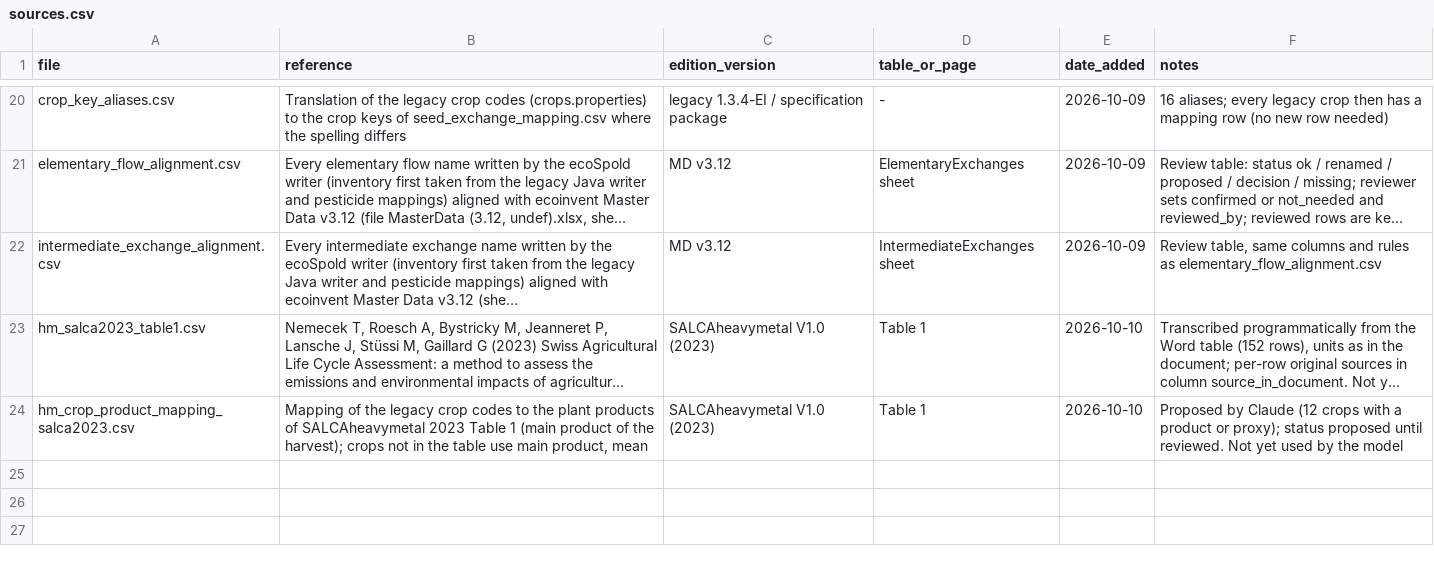
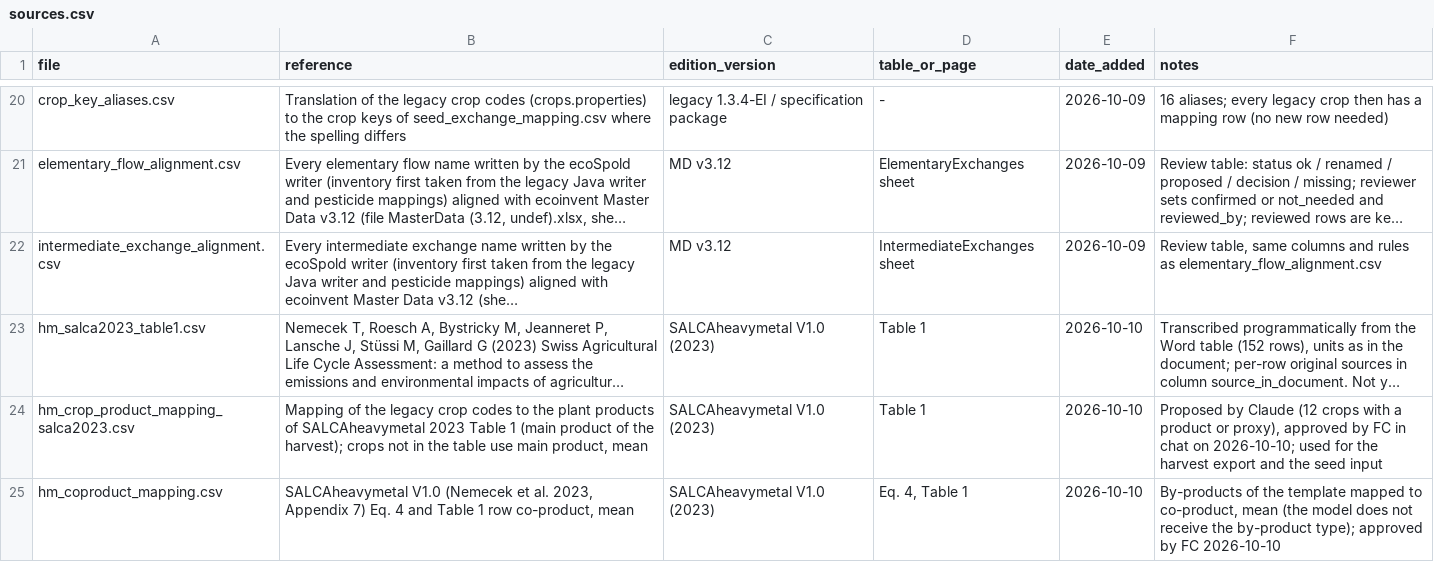
Before and after one commit to cirone-ecoinvent/agritoolv.1, a CSV file: data/sources.csv, drawn as a sheet; only a part is shown, gaps mark what is left out; long unchanged cells end in …; the diff names each change by its address in the sheet, - before the commit and + after, or states it on an @@ line.

```diff
--- a/data/sources.csv
+++ b/data/sources.csv
-F24 (notes): …product or proxy); status proposed until reviewed. Not yet used by the model
+F24 (notes): …product or proxy), approved by FC in chat on 2026-10-10; used for the harvest export and the seed input
+row 25: hm_coproduct_mapping.csv | SALCAheavymetal V1.0 (Nemecek et al. 2023, Appendix 7) Eq. 4 and Table 1 row co-product, mean | SALCAheavymetal V1.0 (2023) | Eq. 4, Table 1 | 2026-10-10 | By-products of the template mapped to co-product, mean (the model does not receive the by-product type); approved by FC 2026-10-10
```
Also changed, not shown: data/hm_crop_product_mapping_salca2023.csv, data/model_parameters.csv, 6 other files.
